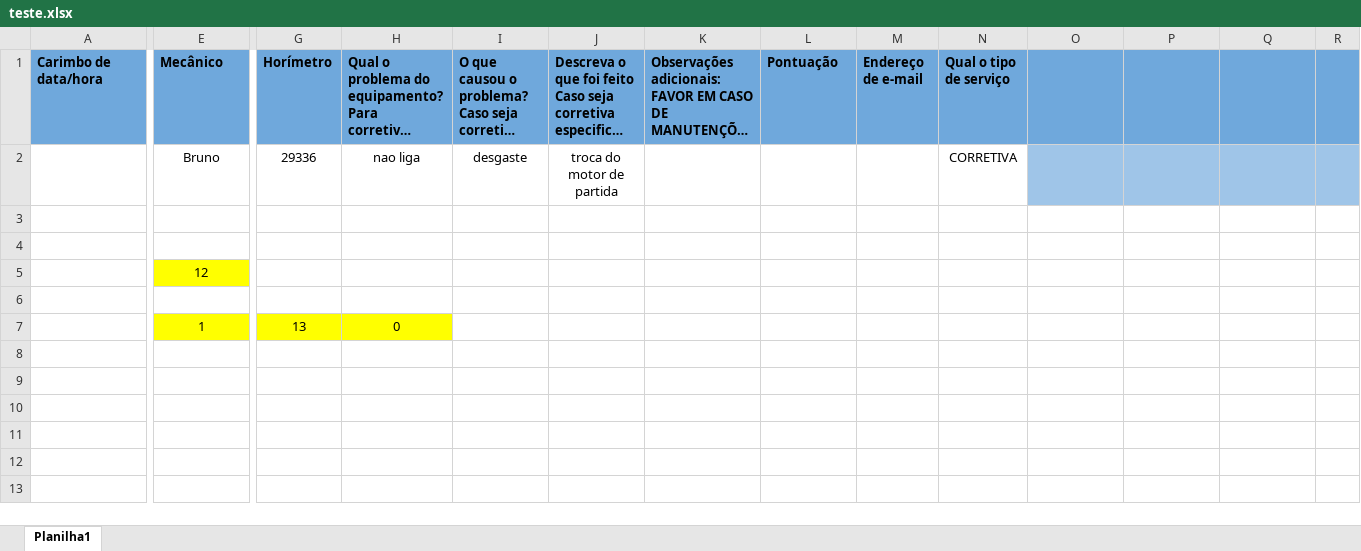
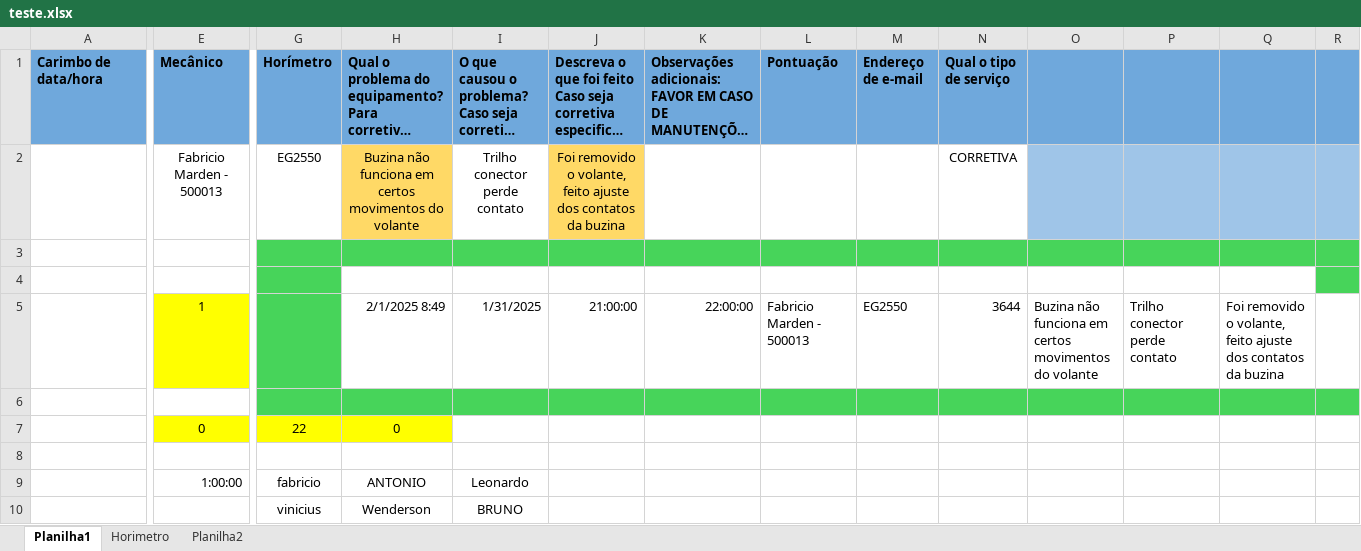
Before and after one commit to VictorrMendes/Bot_automacao_OS, an Excel workbook: teste.xlsx, sheet Planilha1, drawn as a sheet; only a part is shown, gaps mark what is left out; long unchanged cells end in …; values as stored, in another font and other column widths than the file's, no borders; charts and pictures not drawn; removed rows and columns are numbered as before the commit, all else as after; rows hold the shown columns only; the diff covers the shown part only; the diff names each change by its address in the sheet, - before the commit and + after, or states it on an @@ line.

```diff
--- a/teste.xlsx (sheet Planilha1)
+++ b/teste.xlsx (sheet Planilha1)
+sheet tab: Horimetro
+sheet tab: Planilha2
-row 2: 12/10/2024 17:22 | Bruno | 29336 | nao liga | desgaste | troca do motor de partida |  |  |  | CORRETIVA
+row 2: 1/27/2025 18:29 | Fabricio Marden - 500013 | EG2550 | Buzina não funciona em certos movimentos do volante | Trilho conector perde contato | Foi removido o volante, feito ajuste dos contatos da buzina |  |  |  | CORRETIVA
-G3:R3 fill: none
+G3:R3 fill: #47D45A
-G4 fill: none
+G4 fill: #47D45A
-R4 fill: none
+R4 fill: #47D45A
-row 5:  | 12
+row 5:  | 1 |  | 2/1/2025 8:49 | 1/31/2025 | 21:00:00 | 22:00:00 | Fabricio Marden - 500013 | EG2550 | 3644 | Buzina não funciona em certos movimentos do volante | Trilho conector perde contato | Foi removido o volante, feito ajuste dos contatos da buzina
-G6:R6 fill: none
+G6:R6 fill: #47D45A
+row 7:  | 0 | 22 | 0
-row 8:  | 1 | 13 | 0
+row 8: (empty)
-E8 fill: #FFFF00
+E8 fill: none
-G8:H8 fill: #FFFF00
+G8:H8 fill: none
+row 9:  | 1:00:00 | fabricio | ANTONIO | Leonardo
+row 10:  |  | vinicius | Wenderson | BRUNO
```
Also changed, not shown: cell formats elsewhere in this sheet, charts or pictures, 12 other files.
